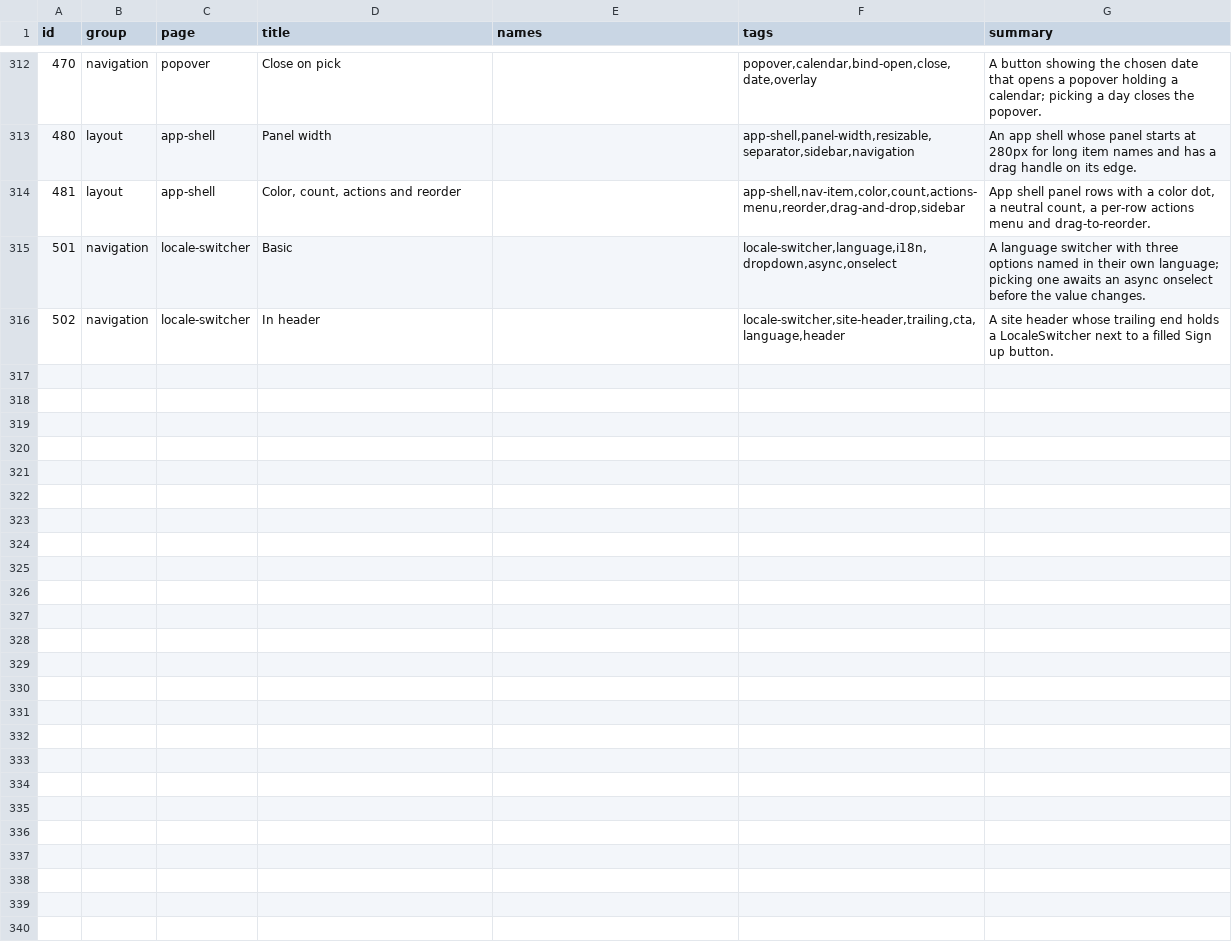
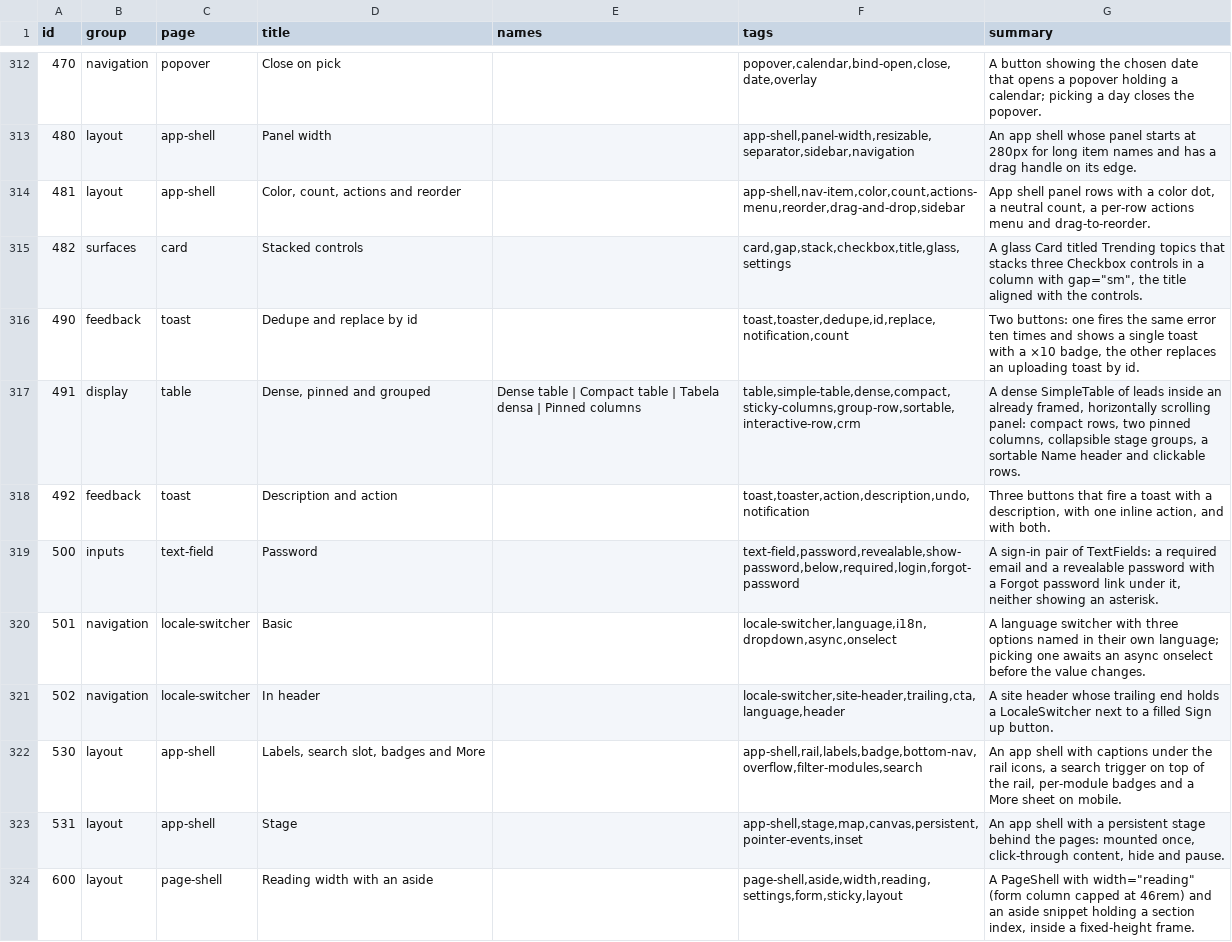
Before and after one commit to codeatlasdev/ui, a TSV file: site/public/api/v1/en/catalog.tsv, drawn as a sheet; only a part is shown, gaps mark what is left out; the diff covers the shown part only; the diff names each change by its address in the sheet, - before the commit and + after, or states it on an @@ line.

```diff
--- a/site/public/api/v1/en/catalog.tsv
+++ b/site/public/api/v1/en/catalog.tsv
+row 315: 482 | surfaces | card | Stacked controls |  | card,gap,stack,checkbox,title,glass,settings | A glass Card titled Trending topics that stacks three Checkbox controls in a column with gap="sm", the title aligned with the controls.
+row 316: 490 | feedback | toast | Dedupe and replace by id |  | toast,toaster,dedupe,id,replace,notification,count | Two buttons: one fires the same error ten times and shows a single toast with a ×10 badge, the other replaces an uploading toast by id.
+row 317: 491 | display | table | Dense, pinned and grouped | Dense table | Compact table | Tabela densa | Pinned columns | table,simple-table,dense,compact,sticky-columns,group-row,sortable,interactive-row,crm | A dense SimpleTable of leads inside an already framed, horizontally scrolling panel: compact rows, two pinned columns, collapsible stage groups, a sortable Name header and clickable rows.
+row 318: 492 | feedback | toast | Description and action |  | toast,toaster,action,description,undo,notification | Three buttons that fire a toast with a description, with one inline action, and with both.
+row 319: 500 | inputs | text-field | Password |  | text-field,password,revealable,show-password,below,required,login,forgot-password | A sign-in pair of TextFields: a required email and a revealable password with a Forgot password link under it, neither showing an asterisk.
+row 322: 530 | layout | app-shell | Labels, search slot, badges and More |  | app-shell,rail,labels,badge,bottom-nav,overflow,filter-modules,search | An app shell with captions under the rail icons, a search trigger on top of the rail, per-module badges and a More sheet on mobile.
+row 323: 531 | layout | app-shell | Stage |  | app-shell,stage,map,canvas,persistent,pointer-events,inset | An app shell with a persistent stage behind the pages: mounted once, click-through content, hide and pause.
+row 324: 600 | layout | page-shell | Reading width with an aside |  | page-shell,aside,width,reading,settings,form,sticky,layout | A PageShell with width="reading" (form column capped at 46rem) and an aside snippet holding a section index, inside a fixed-height frame.
```
Also changed, not shown: 10 added rows and 1 edited cell elsewhere in this file, 5 other files.
